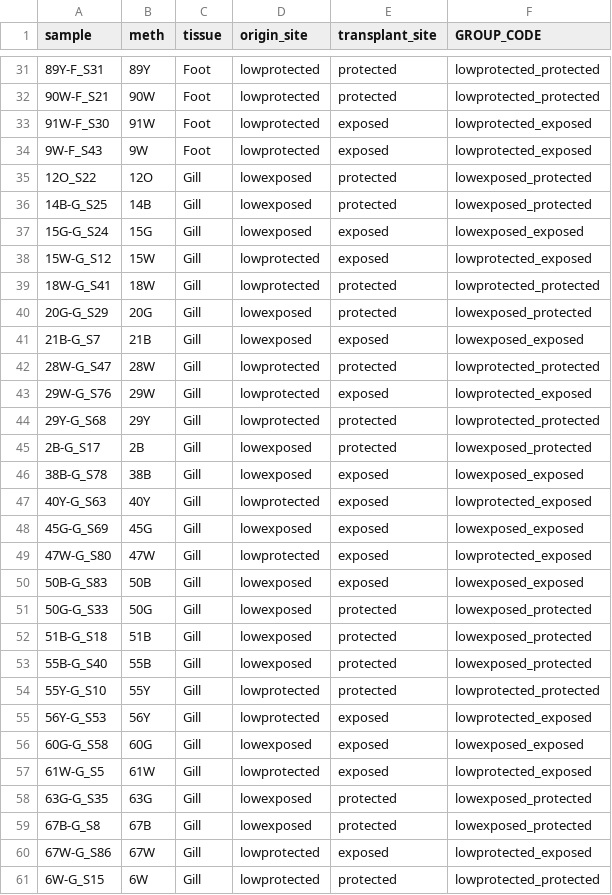
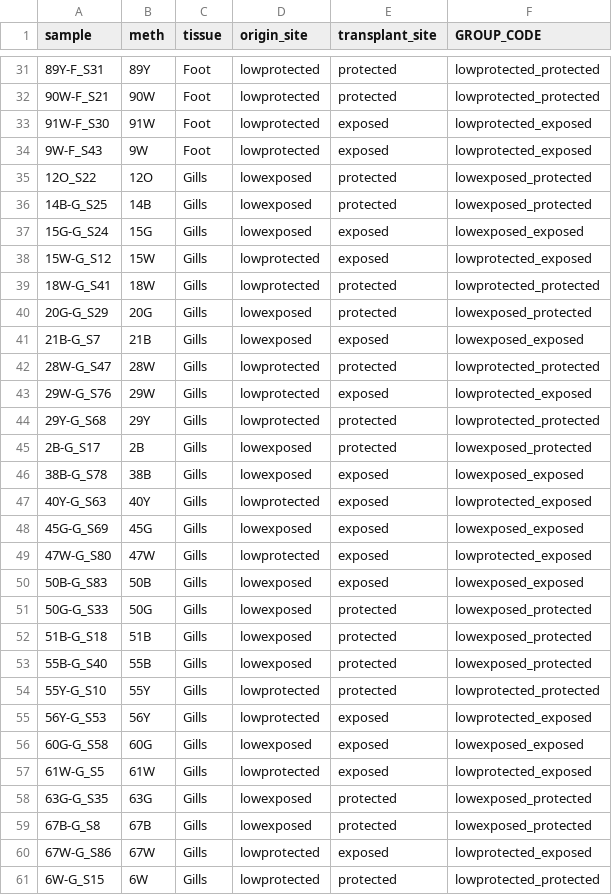
Before and after one commit to qitingcai/mytilus_methylation_2025, a CSV file: Data/samples_65.csv, drawn as a sheet; only a part is shown, gaps mark what is left out; the diff covers the shown part only.

Commit message:
updated scripts for Fisher test, code for figure 4, and add the data tables for R input

```diff
--- a/Data/samples_65.csv
+++ b/Data/samples_65.csv
@@ -34,28 +34,28 @@
 9W-F_S43,9W,Foot,lowprotected,exposed,lowprotected_exposed
-12O_S22,12O,Gill,lowexposed,protected,lowexposed_protected
-14B-G_S25,14B,Gill,lowexposed,protected,lowexposed_protected
-15G-G_S24,15G,Gill,lowexposed,exposed,lowexposed_exposed
-15W-G_S12,15W,Gill,lowprotected,exposed,lowprotected_exposed
-18W-G_S41,18W,Gill,lowprotected,protected,lowprotected_protected
-20G-G_S29,20G,Gill,lowexposed,protected,lowexposed_protected
-21B-G_S7,21B,Gill,lowexposed,exposed,lowexposed_exposed
-28W-G_S47,28W,Gill,lowprotected,protected,lowprotected_protected
-29W-G_S76,29W,Gill,lowprotected,exposed,lowprotected_exposed
-29Y-G_S68,29Y,Gill,lowprotected,protected,lowprotected_protected
-2B-G_S17,2B,Gill,lowexposed,protected,lowexposed_protected
-38B-G_S78,38B,Gill,lowexposed,exposed,lowexposed_exposed
-40Y-G_S63,40Y,Gill,lowprotected,exposed,lowprotected_exposed
-45G-G_S69,45G,Gill,lowexposed,exposed,lowexposed_exposed
-47W-G_S80,47W,Gill,lowprotected,exposed,lowprotected_exposed
-50B-G_S83,50B,Gill,lowexposed,exposed,lowexposed_exposed
-50G-G_S33,50G,Gill,lowexposed,protected,lowexposed_protected
-51B-G_S18,51B,Gill,lowexposed,protected,lowexposed_protected
-55B-G_S40,55B,Gill,lowexposed,protected,lowexposed_protected
-55Y-G_S10,55Y,Gill,lowprotected,protected,lowprotected_protected
-56Y-G_S53,56Y,Gill,lowprotected,exposed,lowprotected_exposed
-60G-G_S58,60G,Gill,lowexposed,exposed,lowexposed_exposed
-61W-G_S5,61W,Gill,lowprotected,exposed,lowprotected_exposed
-63G-G_S35,63G,Gill,lowexposed,protected,lowexposed_protected
-67B-G_S8,67B,Gill,lowexposed,protected,lowexposed_protected
-67W-G_S86,67W,Gill,lowprotected,exposed,lowprotected_exposed
-6W-G_S15,6W,Gill,lowprotected,protected,lowprotected_protected
+12O_S22,12O,Gills,lowexposed,protected,lowexposed_protected
+14B-G_S25,14B,Gills,lowexposed,protected,lowexposed_protected
+15G-G_S24,15G,Gills,lowexposed,exposed,lowexposed_exposed
+15W-G_S12,15W,Gills,lowprotected,exposed,lowprotected_exposed
+18W-G_S41,18W,Gills,lowprotected,protected,lowprotected_protected
+20G-G_S29,20G,Gills,lowexposed,protected,lowexposed_protected
+21B-G_S7,21B,Gills,lowexposed,exposed,lowexposed_exposed
+28W-G_S47,28W,Gills,lowprotected,protected,lowprotected_protected
+29W-G_S76,29W,Gills,lowprotected,exposed,lowprotected_exposed
+29Y-G_S68,29Y,Gills,lowprotected,protected,lowprotected_protected
+2B-G_S17,2B,Gills,lowexposed,protected,lowexposed_protected
+38B-G_S78,38B,Gills,lowexposed,exposed,lowexposed_exposed
+40Y-G_S63,40Y,Gills,lowprotected,exposed,lowprotected_exposed
+45G-G_S69,45G,Gills,lowexposed,exposed,lowexposed_exposed
+47W-G_S80,47W,Gills,lowprotected,exposed,lowprotected_exposed
+50B-G_S83,50B,Gills,lowexposed,exposed,lowexposed_exposed
+50G-G_S33,50G,Gills,lowexposed,protected,lowexposed_protected
+51B-G_S18,51B,Gills,lowexposed,protected,lowexposed_protected
+55B-G_S40,55B,Gills,lowexposed,protected,lowexposed_protected
+55Y-G_S10,55Y,Gills,lowprotected,protected,lowprotected_protected
+56Y-G_S53,56Y,Gills,lowprotected,exposed,lowprotected_exposed
+60G-G_S58,60G,Gills,lowexposed,exposed,lowexposed_exposed
+61W-G_S5,61W,Gills,lowprotected,exposed,lowprotected_exposed
+63G-G_S35,63G,Gills,lowexposed,protected,lowexposed_protected
+67B-G_S8,67B,Gills,lowexposed,protected,lowexposed_protected
+67W-G_S86,67W,Gills,lowprotected,exposed,lowprotected_exposed
+6W-G_S15,6W,Gills,lowprotected,protected,lowprotected_protected
```
Also changed, not shown: 5 edited cells elsewhere in this file, 7 other files.
